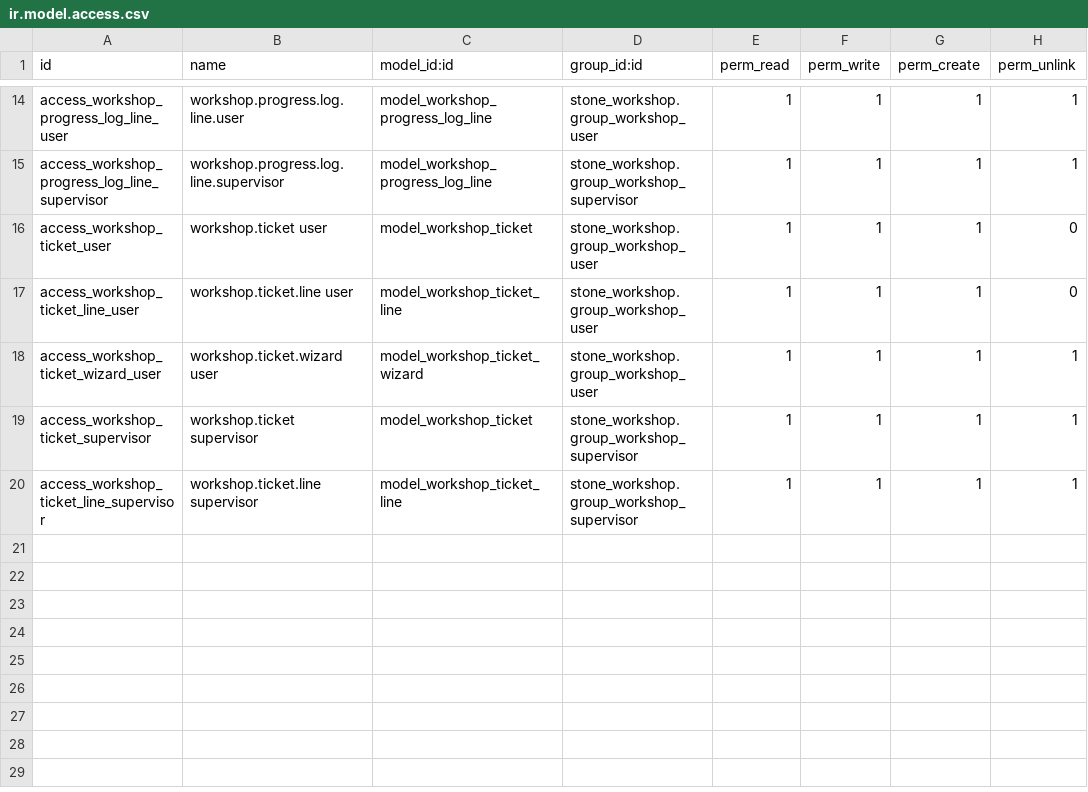
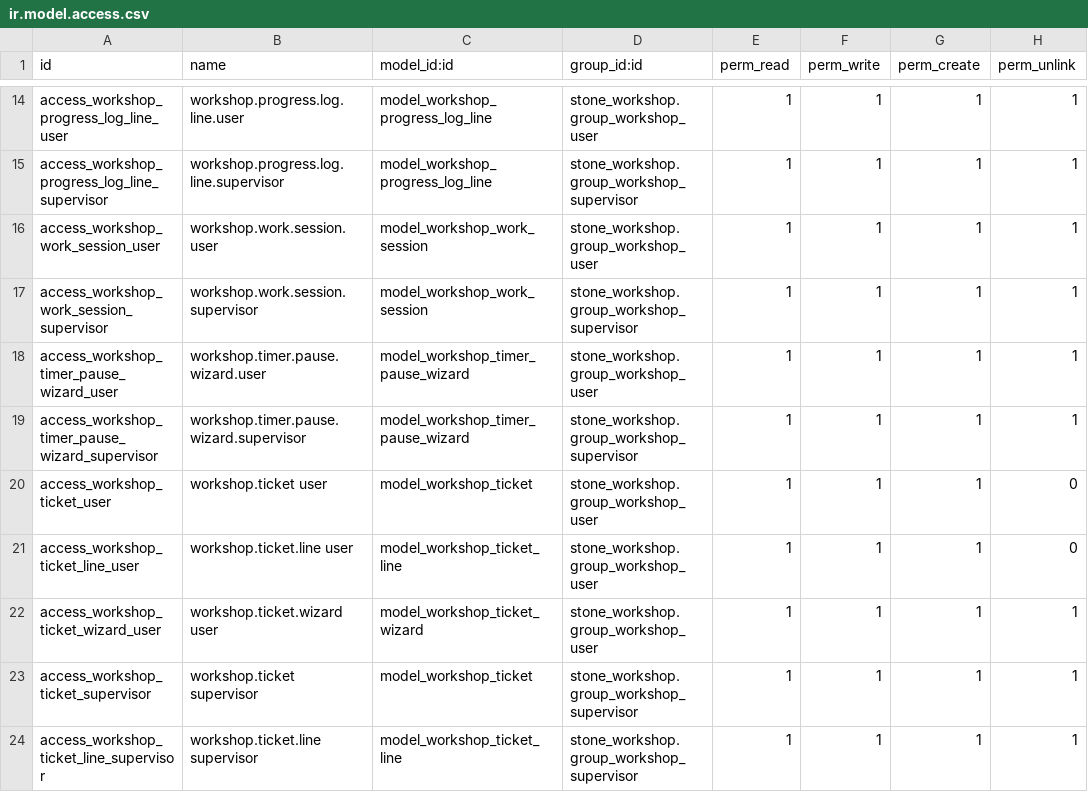
Before and after one commit to antonioqueb/stone_workshop, a CSV file: security/ir.model.access.csv, drawn as a sheet; only a part is shown, gaps mark what is left out.

Commit message:
feat(workshop): agregar funcionalidad de cronómetro con pausa y reanudación para órdenes en taller

```diff
--- a/security/ir.model.access.csv
+++ b/security/ir.model.access.csv
@@ -15,2 +15,6 @@ access_workshop_progress_log_line_user,workshop.progress.log.line.user,model_wor
 access_workshop_progress_log_line_supervisor,workshop.progress.log.line.supervisor,model_workshop_progress_log_line,stone_workshop.group_workshop_supervisor,1,1,1,1
+access_workshop_work_session_user,workshop.work.session.user,model_workshop_work_session,stone_workshop.group_workshop_user,1,1,1,1
+access_workshop_work_session_supervisor,workshop.work.session.supervisor,model_workshop_work_session,stone_workshop.group_workshop_supervisor,1,1,1,1
+access_workshop_timer_pause_wizard_user,workshop.timer.pause.wizard.user,model_workshop_timer_pause_wizard,stone_workshop.group_workshop_user,1,1,1,1
+access_workshop_timer_pause_wizard_supervisor,workshop.timer.pause.wizard.supervisor,model_workshop_timer_pause_wizard,stone_workshop.group_workshop_supervisor,1,1,1,1
 access_workshop_ticket_user,workshop.ticket user,model_workshop_ticket,stone_workshop.group_workshop_user,1,1,1,0
```
Also changed, not shown: 8 other files.
